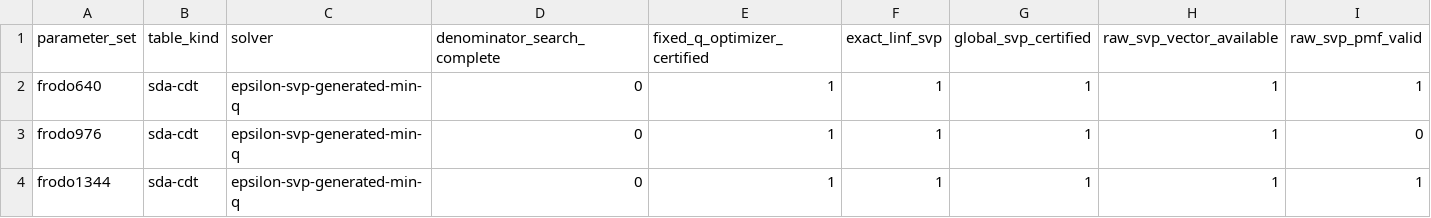
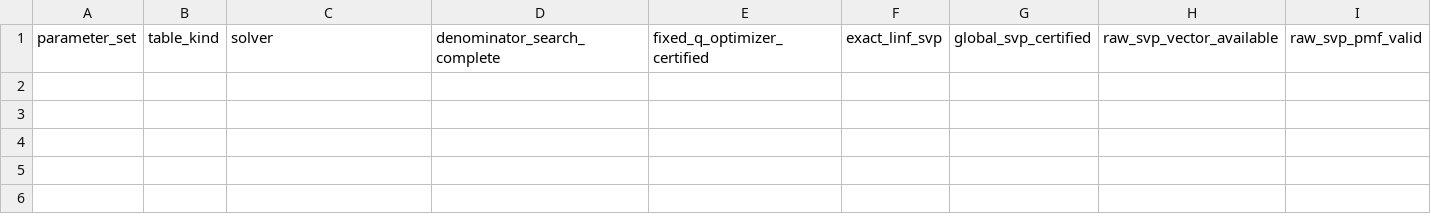
Before and after one commit to Make1205/SDA-CDT_Speed-Test, a CSV file: generated/sda_metrics.csv, drawn as a sheet; only a part is shown; rows hold the shown columns only; the diff names each change by its address in the sheet, - before the commit and + after, or states it on an @@ line.

```diff
--- a/generated/sda_metrics.csv
+++ b/generated/sda_metrics.csv
-row 2: frodo640 | sda-cdt | epsilon-svp-generated-min-q | 0 | 1 | 1 | 1 | 1 | 1
-row 3: frodo976 | sda-cdt | epsilon-svp-generated-min-q | 0 | 1 | 1 | 1 | 1 | 0
-row 4: frodo1344 | sda-cdt | epsilon-svp-generated-min-q | 0 | 1 | 1 | 1 | 1 | 1
```
Also changed, not shown: generated/research/falcon/falcon_bkz_frontier.csv, generated/sda_application_candidates.csv, 35 other files.
